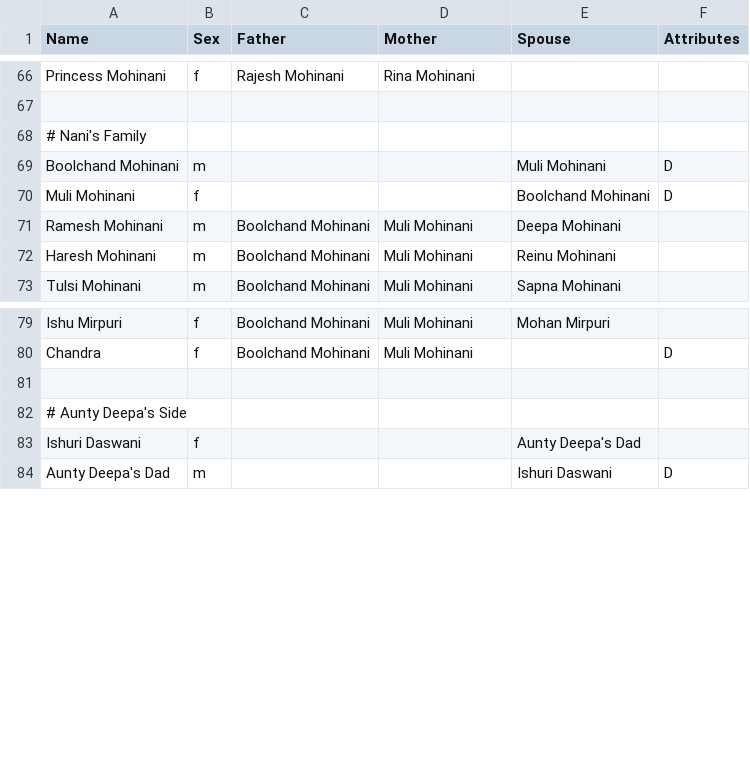
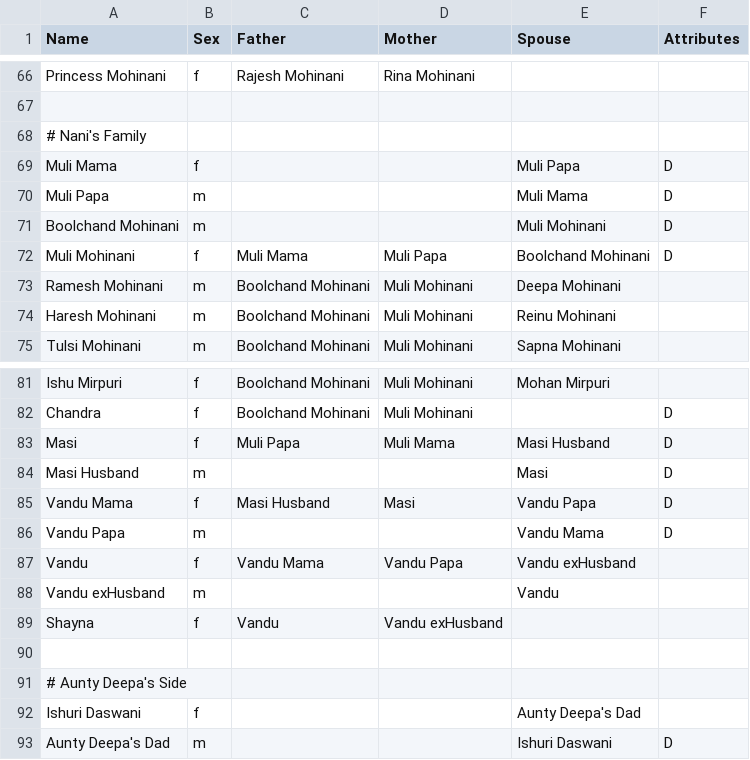
Before and after one commit to mdayaram/familytree, a CSV file: people.csv, drawn as a sheet; only a part is shown, gaps mark what is left out.

Commit message:
Adding Vandu's family.

```diff
--- a/people.csv
+++ b/people.csv
@@ -68,4 +68,6 @@ Princess Mohinani,f,Rajesh Mohinani,Rina Mohinani,,
 # Nani's Family,,,,,
+Muli Mama,f,,,Muli Papa,D
+Muli Papa,m,,,Muli Mama,D
 Boolchand Mohinani,m,,,Muli Mohinani,D
-Muli Mohinani,f,,,Boolchand Mohinani,D
+Muli Mohinani,f,Muli Mama,Muli Papa,Boolchand Mohinani,D
 Ramesh Mohinani,m,Boolchand Mohinani,Muli Mohinani,Deepa Mohinani,
@@ -80,2 +82,9 @@ Ishu Mirpuri,f,Boolchand Mohinani,Muli Mohinani,Mohan Mirpuri,
 Chandra,f,Boolchand Mohinani,Muli Mohinani,,D
+Masi,f,Muli Papa,Muli Mama,Masi Husband,D
+Masi Husband,m,,,Masi,D
+Vandu Mama,f,Masi Husband,Masi,Vandu Papa,D
+Vandu Papa,m,,,Vandu Mama,D
+Vandu,f,Vandu Mama,Vandu Papa,Vandu exHusband,
+Vandu exHusband,m,,,Vandu,
+Shayna,f,Vandu,Vandu exHusband,,
 ,,,,,
```
Also changed, not shown: 2 other files.
